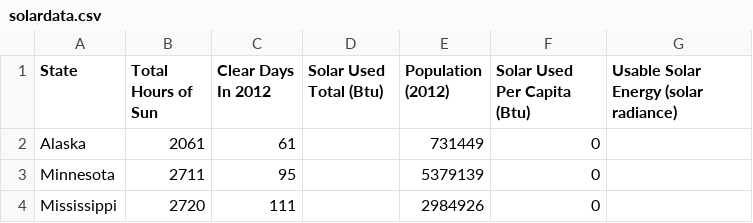
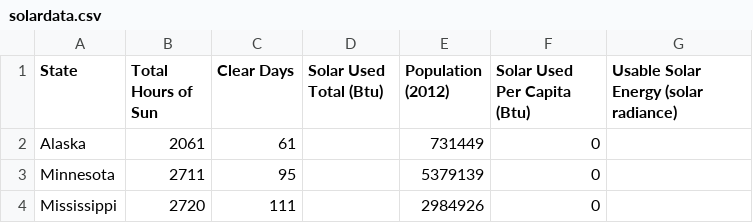
Before and after one commit to allybean/data-journalism, a CSV file: solardata.csv, drawn as a sheet; only a part is shown.

```diff
--- a/solardata.csv
+++ b/solardata.csv
@@ -1,2 +1,2 @@
-State,Total Hours of Sun,Clear Days In 2012,Solar Used Total (Btu),Population (2012),Solar Used Per Capita (Btu),Usable Solar Energy (solar radiance)
+State,Total Hours of Sun,Clear Days,Solar Used Total (Btu),Population (2012),Solar Used Per Capita (Btu),Usable Solar Energy (solar radiance)
 Alaska,2061,61,,731449,0,
```
Also changed, not shown: 1 other file.
